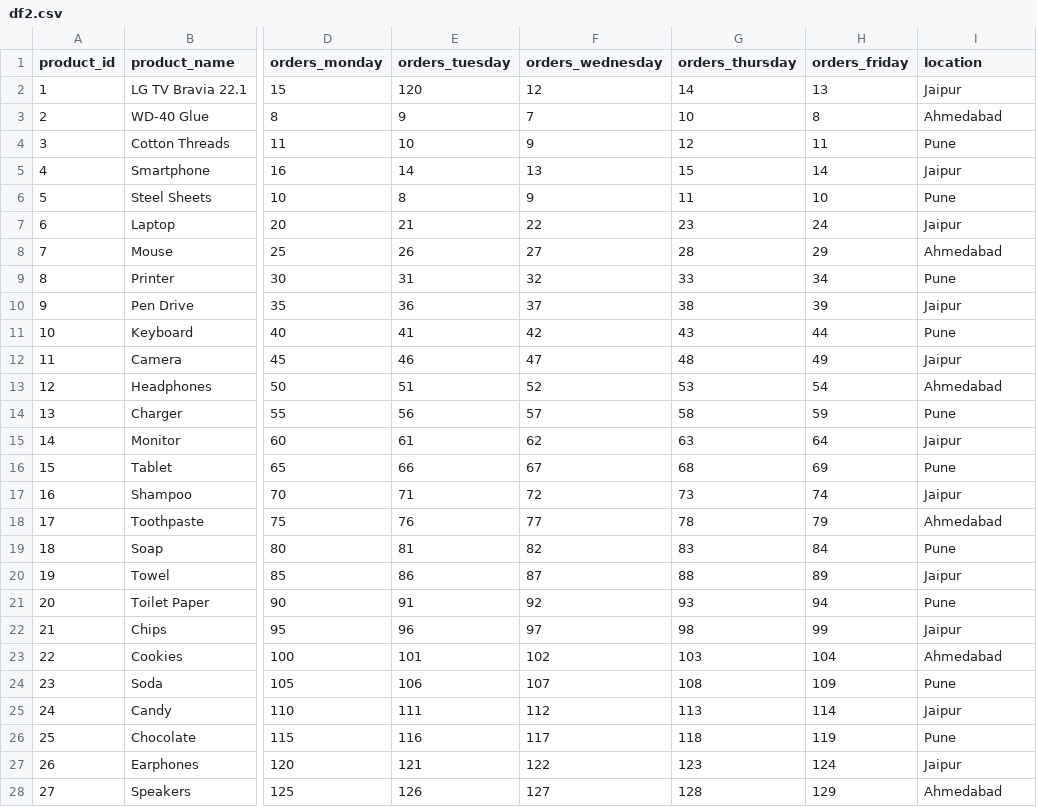
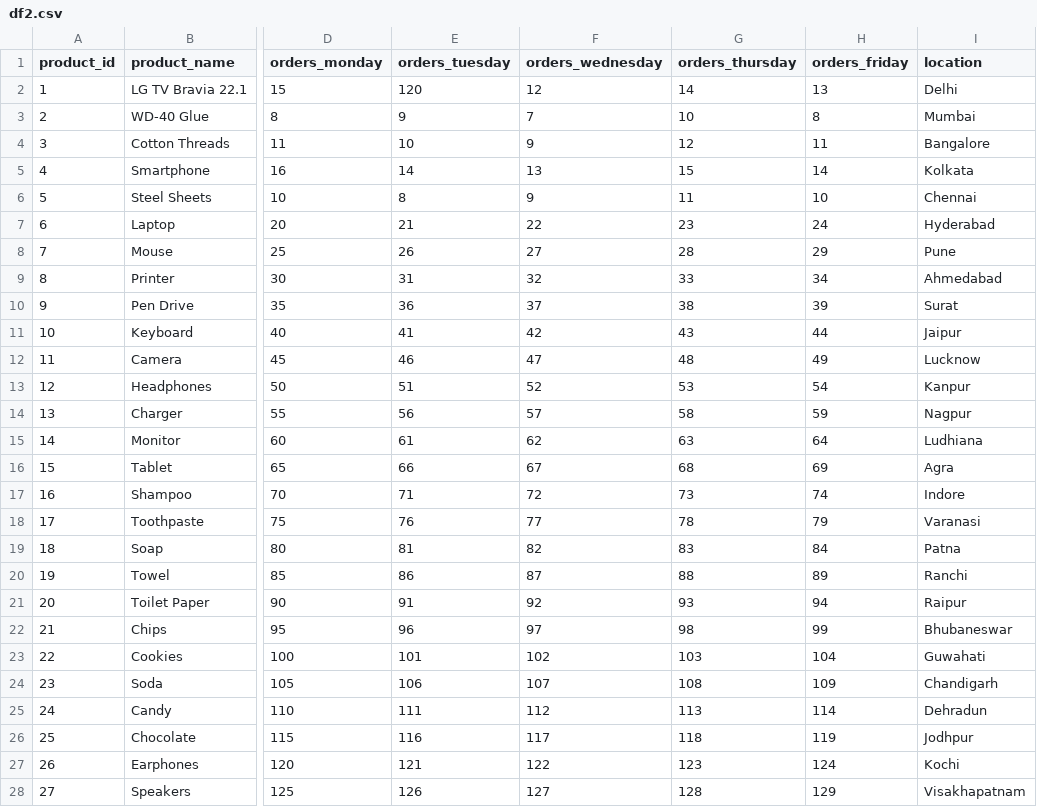
Before and after one commit to puang59/GRAVITON-2.0-7up, a CSV file: server/Data/df2.csv, drawn as a sheet; only a part is shown, gaps mark what is left out; the diff covers the shown part only; the diff names each change by its address in the sheet, - before the commit and + after, or states it on an @@ line.

```diff
--- a/server/Data/df2.csv
+++ b/server/Data/df2.csv
-I2 (location): Jaipur
+I2 (location): Delhi
-I3 (location): Ahmedabad
+I3 (location): Mumbai
-I4 (location): Pune
+I4 (location): Bangalore
-I5 (location): Jaipur
+I5 (location): Kolkata
-I6 (location): Pune
+I6 (location): Chennai
-I7 (location): Jaipur
+I7 (location): Hyderabad
-I8 (location): Ahmedabad
+I8 (location): Pune
-I9 (location): Pune
+I9 (location): Ahmedabad
-I10 (location): Jaipur
+I10 (location): Surat
-I11 (location): Pune
+I11 (location): Jaipur
-I12 (location): Jaipur
+I12 (location): Lucknow
-I13 (location): Ahmedabad
+I13 (location): Kanpur
-I14 (location): Pune
+I14 (location): Nagpur
-I15 (location): Jaipur
+I15 (location): Ludhiana
-I16 (location): Pune
+I16 (location): Agra
-I17 (location): Jaipur
+I17 (location): Indore
-I18 (location): Ahmedabad
+I18 (location): Varanasi
-I19 (location): Pune
+I19 (location): Patna
-I20 (location): Jaipur
+I20 (location): Ranchi
-I21 (location): Pune
+I21 (location): Raipur
-I22 (location): Jaipur
+I22 (location): Bhubaneswar
-I23 (location): Ahmedabad
+I23 (location): Guwahati
-I24 (location): Pune
+I24 (location): Chandigarh
-I25 (location): Jaipur
+I25 (location): Dehradun
-I26 (location): Pune
+I26 (location): Jodhpur
-I27 (location): Jaipur
+I27 (location): Kochi
-I28 (location): Ahmedabad
+I28 (location): Visakhapatnam
```
Also changed, not shown: 1 added row and 2 edited cells elsewhere in this file, server/Data/df1.csv, 4 other files.
